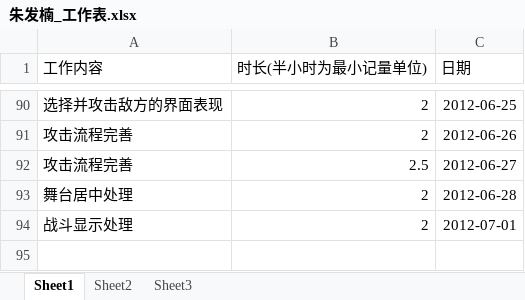
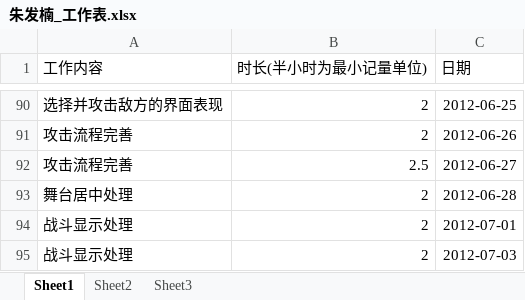
Before and after one commit to phicuong08/i-card-v1, an Excel workbook: work_log/朱发楠_工作表.xlsx, sheet Sheet1, drawn as a sheet; only a part is shown, gaps mark what is left out; values as stored, in another font and other column widths than the file's, no borders; the diff names each change by its address in the sheet, - before the commit and + after, or states it on an @@ line.

```diff
--- a/work_log/朱发楠_工作表.xlsx (sheet Sheet1)
+++ b/work_log/朱发楠_工作表.xlsx (sheet Sheet1)
+row 95: 战斗显示处理 | 2 | 2012-07-03
```
